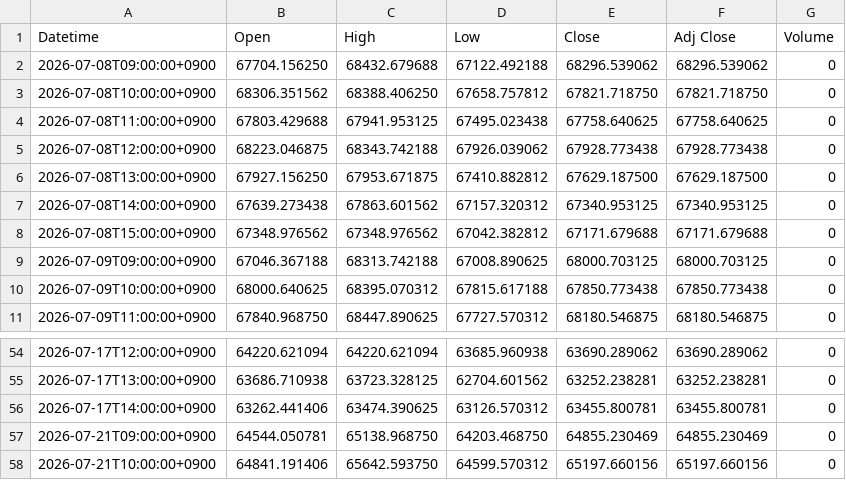
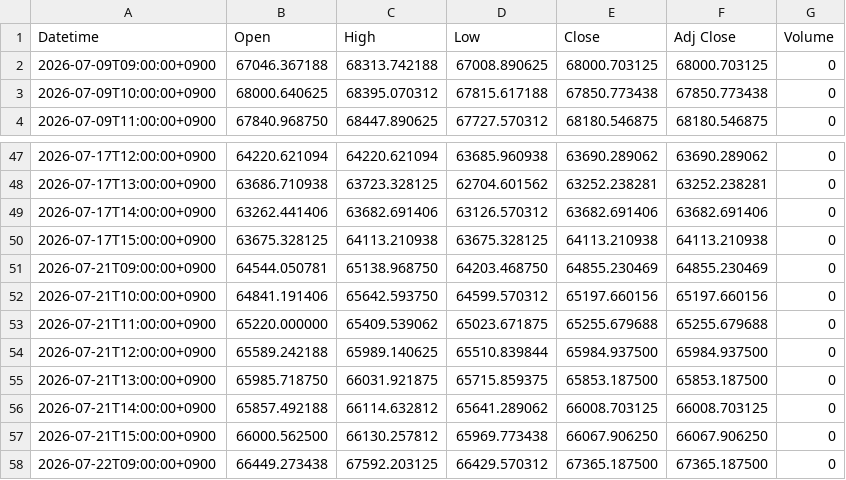
Before and after one commit to yamaccu/marketdata, a CSV file: data/nikkei225_1h.csv, drawn as a sheet; only a part is shown, gaps mark what is left out; the shorter side is filled out with more unchanged rows.

```diff
--- a/data/nikkei225_1h.csv
+++ b/data/nikkei225_1h.csv
@@ -1,9 +1,2 @@
 Datetime,Open,High,Low,Close,Adj Close,Volume
-2026-07-08T09:00:00+0900,67704.156250,68432.679688,67122.492188,68296.539062,68296.539062,0
-2026-07-08T10:00:00+0900,68306.351562,68388.406250,67658.757812,67821.718750,67821.718750,0
-2026-07-08T11:00:00+0900,67803.429688,67941.953125,67495.023438,67758.640625,67758.640625,0
-2026-07-08T12:00:00+0900,68223.046875,68343.742188,67926.039062,67928.773438,67928.773438,0
-2026-07-08T13:00:00+0900,67927.156250,67953.671875,67410.882812,67629.187500,67629.187500,0
-2026-07-08T14:00:00+0900,67639.273438,67863.601562,67157.320312,67340.953125,67340.953125,0
-2026-07-08T15:00:00+0900,67348.976562,67348.976562,67042.382812,67171.679688,67171.679688,0
 2026-07-09T09:00:00+0900,67046.367188,68313.742188,67008.890625,68000.703125,68000.703125,0
@@ -55,3 +48,4 @@ Datetime,Open,High,Low,Close,Adj Close,Volume
 2026-07-17T13:00:00+0900,63686.710938,63723.328125,62704.601562,63252.238281,63252.238281,0
-2026-07-17T14:00:00+0900,63262.441406,63474.390625,63126.570312,63455.800781,63455.800781,0
+2026-07-17T14:00:00+0900,63262.441406,63682.691406,63126.570312,63682.691406,63682.691406,0
+2026-07-17T15:00:00+0900,63675.328125,64113.210938,63675.328125,64113.210938,64113.210938,0
 2026-07-21T09:00:00+0900,64544.050781,65138.968750,64203.468750,64855.230469,64855.230469,0
```
Also changed, not shown: data/bitcoin.csv, data/bitcoin_1h.csv, 3 other files.
